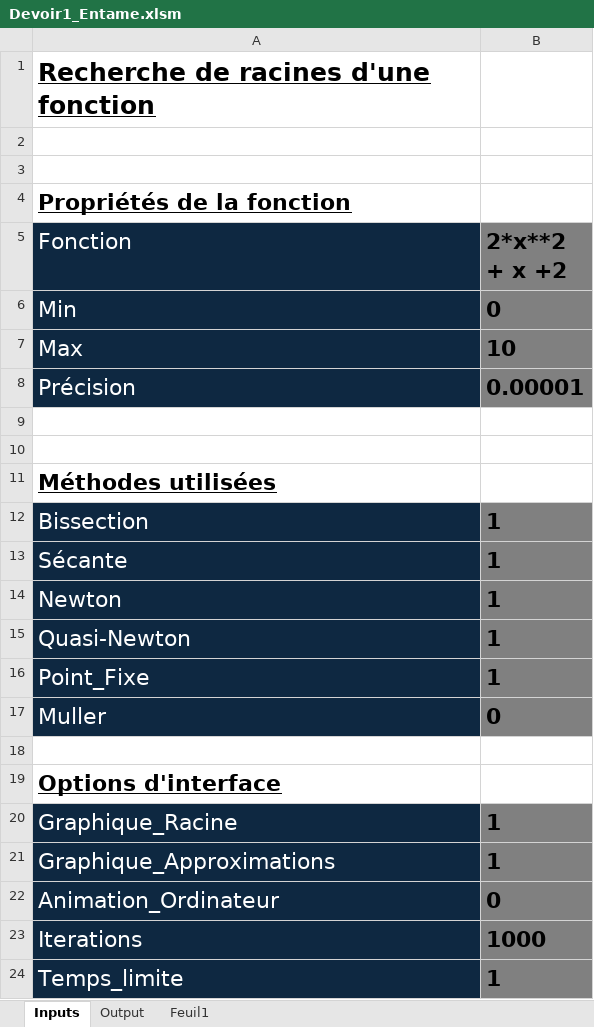
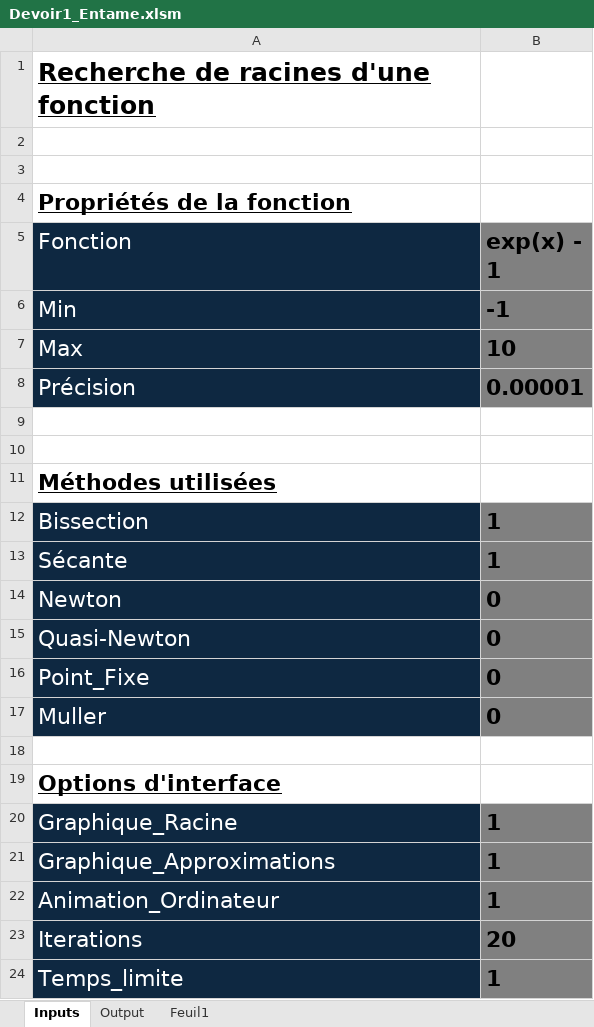
Before and after one commit to alexneault/MATH20609, an Excel workbook: Devoir1_Entame.xlsm, sheet Inputs, drawn as a sheet; values as stored, in another font and other column widths than the file's, no borders; charts and pictures not drawn; the diff names each change by its address in the sheet, - before the commit and + after, or states it on an @@ line.

```diff
--- a/Devoir1_Entame.xlsm (sheet Inputs)
+++ b/Devoir1_Entame.xlsm (sheet Inputs)
-B5: 2*x**2 + x +2
+B5: exp(x) - 1
-B6 (exp(x) - 1): 0
+B6 (exp(x) - 1): -1
-B14:B16 (exp(x) - 1): 1
+B14:B16 (exp(x) - 1): 0
-B22 (exp(x) - 1): 0
+B22 (exp(x) - 1): 1
-B23 (exp(x) - 1): 1000
+B23 (exp(x) - 1): 20
```
Also changed, not shown: sheet Output, sheet Feuil1, charts or pictures, 1 other file.
